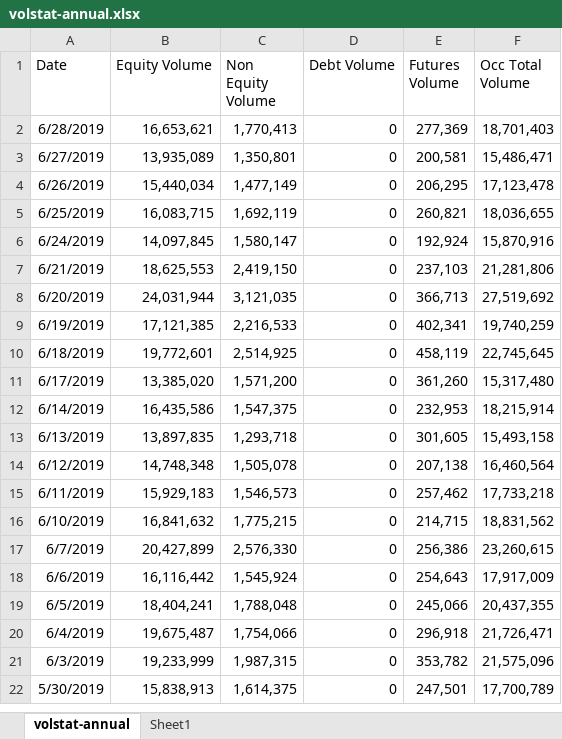
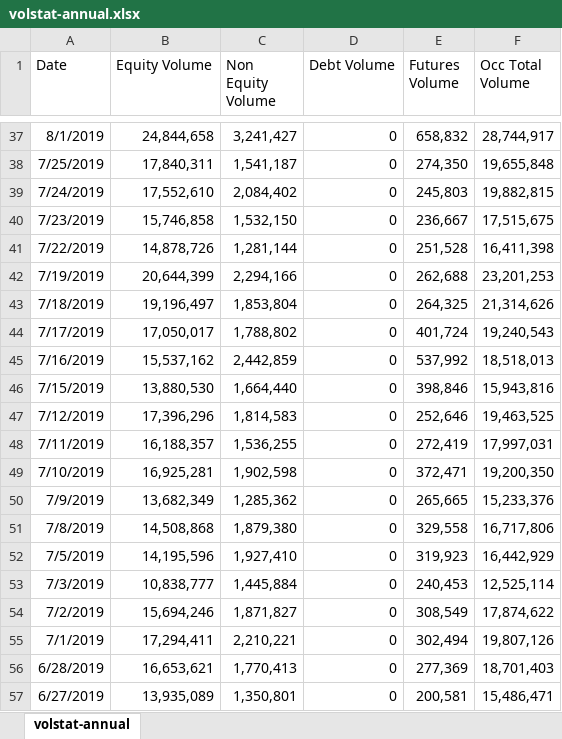
Before and after one commit to MoreCoffee12/Economics, an Excel workbook: volstat-annual.xlsx, sheet volstat-annual, drawn as a sheet; only a part is shown, gaps mark what is left out; the shorter side is filled out with more unchanged rows; values as stored, in another font and other column widths than the file's, no borders; the diff covers the shown part only; the diff names each change by its address in the sheet, - before the commit and + after, or states it on an @@ line.

```diff
--- a/volstat-annual.xlsx (sheet volstat-annual)
+++ b/volstat-annual.xlsx (sheet volstat-annual)
-sheet tab: Sheet1
+row 37: 8/1/2019 | 24,844,658 | 3,241,427 | 0 | 658,832 | 28,744,917
+row 38: 7/25/2019 | 17,840,311 | 1,541,187 | 0 | 274,350 | 19,655,848
+row 39: 7/24/2019 | 17,552,610 | 2,084,402 | 0 | 245,803 | 19,882,815
+row 40: 7/23/2019 | 15,746,858 | 1,532,150 | 0 | 236,667 | 17,515,675
+row 41: 7/22/2019 | 14,878,726 | 1,281,144 | 0 | 251,528 | 16,411,398
+row 42: 7/19/2019 | 20,644,399 | 2,294,166 | 0 | 262,688 | 23,201,253
+row 43: 7/18/2019 | 19,196,497 | 1,853,804 | 0 | 264,325 | 21,314,626
+row 44: 7/17/2019 | 17,050,017 | 1,788,802 | 0 | 401,724 | 19,240,543
+row 45: 7/16/2019 | 15,537,162 | 2,442,859 | 0 | 537,992 | 18,518,013
+row 46: 7/15/2019 | 13,880,530 | 1,664,440 | 0 | 398,846 | 15,943,816
+row 47: 7/12/2019 | 17,396,296 | 1,814,583 | 0 | 252,646 | 19,463,525
+row 48: 7/11/2019 | 16,188,357 | 1,536,255 | 0 | 272,419 | 17,997,031
+row 49: 7/10/2019 | 16,925,281 | 1,902,598 | 0 | 372,471 | 19,200,350
+row 50: 7/9/2019 | 13,682,349 | 1,285,362 | 0 | 265,665 | 15,233,376
+row 51: 7/8/2019 | 14,508,868 | 1,879,380 | 0 | 329,558 | 16,717,806
+row 52: 7/5/2019 | 14,195,596 | 1,927,410 | 0 | 319,923 | 16,442,929
+row 53: 7/3/2019 | 10,838,777 | 1,445,884 | 0 | 240,453 | 12,525,114
+row 54: 7/2/2019 | 15,694,246 | 1,871,827 | 0 | 308,549 | 17,874,622
+row 55: 7/1/2019 | 17,294,411 | 2,210,221 | 0 | 302,494 | 19,807,126
```
Also changed, not shown: 36 added rows elsewhere in this sheet, MarginData.xlsx, 1 other file.
